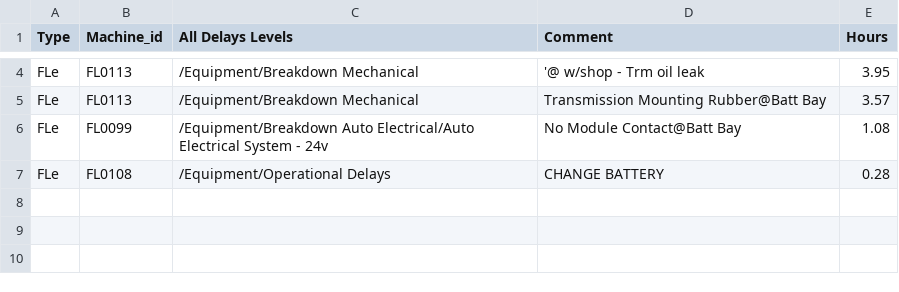
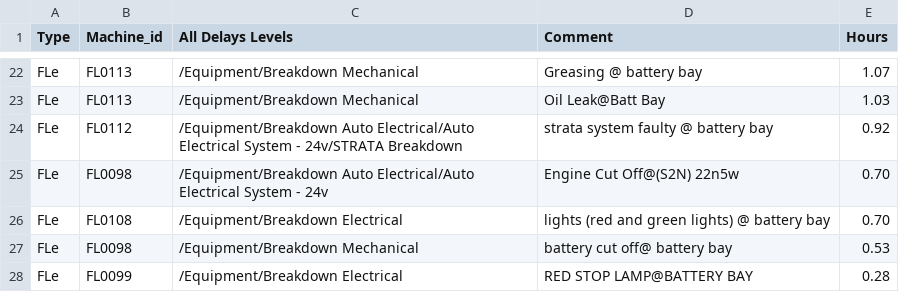
Before and after one commit to karstegg/weekly-report-generator, a CSV file: data/week33/BEV FL Delays.csv, drawn as a sheet; only a part is shown, gaps mark what is left out; addresses are those after the commit; the diff covers the shown part only; the diff names each change by its address in the sheet, - before the commit and + after, or states it on an @@ line.

Commit message:
Week 33 Report Complete: Aligned N2/N3/Gloria availability data, fixed PDF print system, updated color coding

```diff
--- a/data/week33/BEV FL Delays.csv
+++ b/data/week33/BEV FL Delays.csv
-D22 (Comment): '@ w/shop - Trm oil leak
+D22 (Comment): Greasing @ battery bay
-E22 (Hours): 3.95
+E22 (Hours): 1.07
-D23 (Comment): Transmission Mounting Rubber@Batt Bay
+D23 (Comment): Oil Leak@Batt Bay
-E23 (Hours): 3.57
+E23 (Hours): 1.03
+row 24: FLe | FL0112 | /Equipment/Breakdown Auto Electrical/Auto Electrical System - 24v/STRATA Breakdown | strata system faulty @ battery bay | 0.92
-B25 (Machine_id): FL0099
+B25 (Machine_id): FL0098
-D25 (Comment): No Module Contact@Batt Bay
+D25 (Comment): Engine Cut Off@(S2N) 22n5w
-E25 (Hours): 1.08
+E25 (Hours): 0.70
+row 26: FLe | FL0108 | /Equipment/Breakdown Electrical | lights (red and green lights) @ battery bay | 0.70
+row 27: FLe | FL0098 | /Equipment/Breakdown Mechanical | battery cut off@ battery bay | 0.53
-B28 (Machine_id): FL0108
+B28 (Machine_id): FL0099
-C28 (All Delays Levels): /Equipment/Operational Delays
+C28 (All Delays Levels): /Equipment/Breakdown Electrical
-D28 (Comment): CHANGE BATTERY
+D28 (Comment): RED STOP LAMP@BATTERY BAY
```
Also changed, not shown: 18 added rows and 6 edited cells elsewhere in this file, data/week33/BEV DT Delays.csv, data/week33/BEV FL Availability by Unit.csv, 44 other files.
